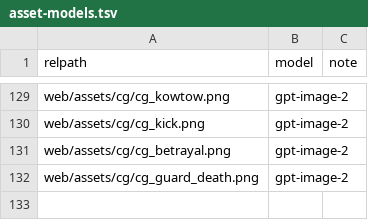
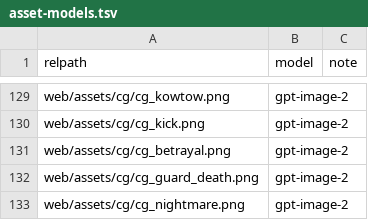
Before and after one commit to soya-xx/soya_galgame3, a TSV file: design/asset-models.tsv, drawn as a sheet; only a part is shown, gaps mark what is left out.

```diff
--- a/design/asset-models.tsv
+++ b/design/asset-models.tsv
@@ -132 +132,2 @@ web/assets/cg/cg_betrayal.png	gpt-image-2
 web/assets/cg/cg_guard_death.png	gpt-image-2	
+web/assets/cg/cg_nightmare.png	gpt-image-2	
```
Also changed, not shown: 5 other files.
